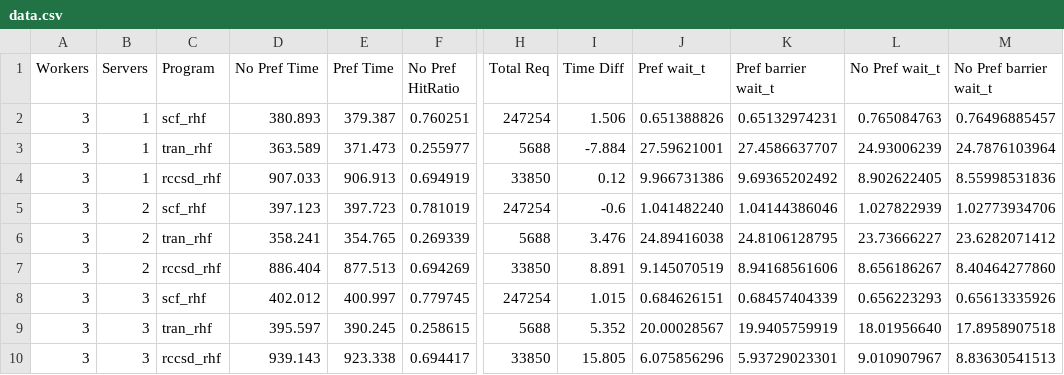
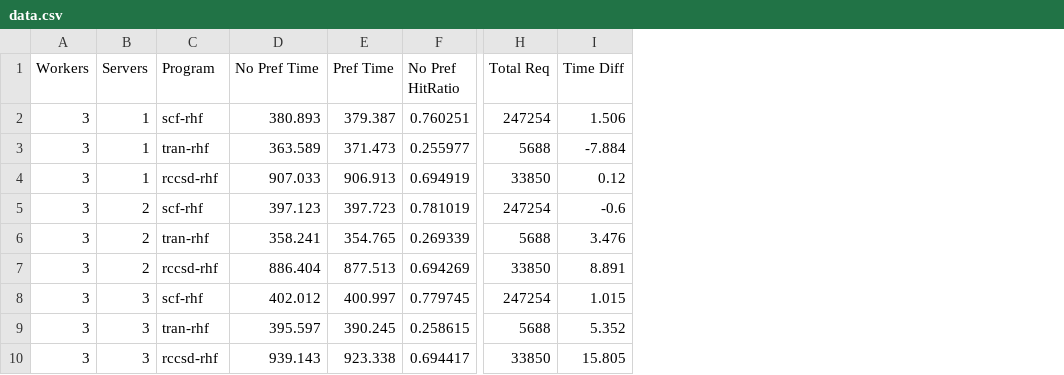
Before and after one commit to anuragpeshne/gpu-cgoptimization-thesis, a CSV file: results/prefetch_real/data.csv, drawn as a sheet; only a part is shown, gaps mark what is left out; the diff names each change by its address in the sheet, - before the commit and + after, or states it on an @@ line.

Commit message:
Revert "added wait_time for prefetch real job"
This reverts commit c1679ce2b432ba1536687cf81f07d25709ef1b18.

```diff
--- a/results/prefetch_real/data.csv
+++ b/results/prefetch_real/data.csv
-column J (Pref wait_t), rows 2-10: 0.651388826 | 27.59621001 | 9.966731386 | 1.041482240 | 24.89416038 | 9.145070519 | 0.684626151 | 20.00028567 | 6.075856296
-column K (Pref barrier wait_t), rows 2-10: 0.65132974231 | 27.4586637707 | 9.69365202492 | 1.04144386046 | 24.8106128795 | 8.94168561606 | 0.68457404339 | 19.9405759919 | 5.93729023301
-column L (No Pref wait_t), rows 2-10: 0.765084763 | 24.93006239 | 8.902622405 | 1.027822939 | 23.73666227 | 8.656186267 | 0.656223293 | 18.01956640 | 9.010907967
-column M (No Pref barrier wait_t), rows 2-10: 0.76496885457 | 24.7876103964 | 8.55998531836 | 1.02773934706 | 23.6282071412 | 8.40464277860 | 0.65613335926 | 17.8958907518 | 8.83630541513
-C2 (Program): scf_rhf
+C2 (Program): scf-rhf
-C3 (Program): tran_rhf
+C3 (Program): tran-rhf
-C4 (Program): rccsd_rhf
+C4 (Program): rccsd-rhf
-C5 (Program): scf_rhf
+C5 (Program): scf-rhf
-C6 (Program): tran_rhf
+C6 (Program): tran-rhf
-C7 (Program): rccsd_rhf
+C7 (Program): rccsd-rhf
-C8 (Program): scf_rhf
+C8 (Program): scf-rhf
-C9 (Program): tran_rhf
+C9 (Program): tran-rhf
-C10 (Program): rccsd_rhf
+C10 (Program): rccsd-rhf
```
